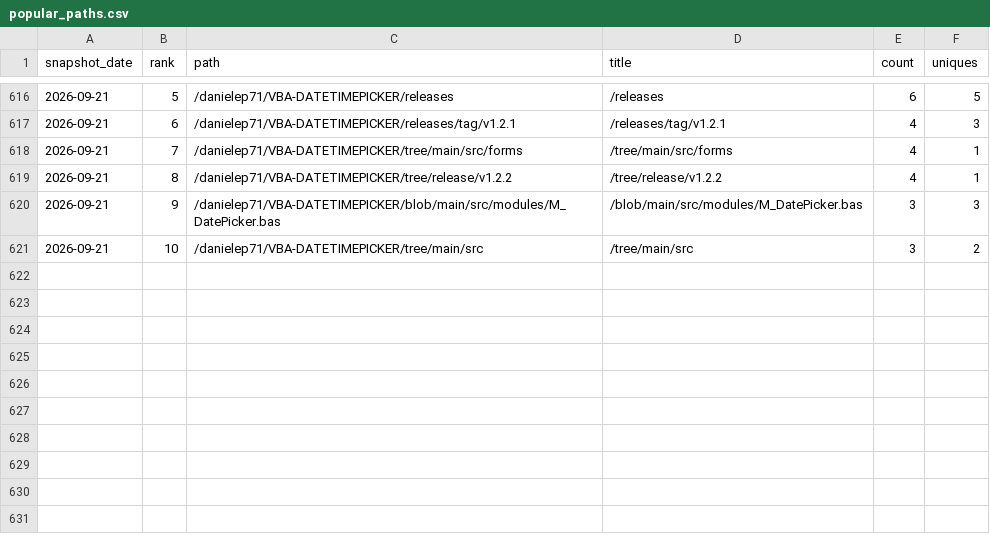
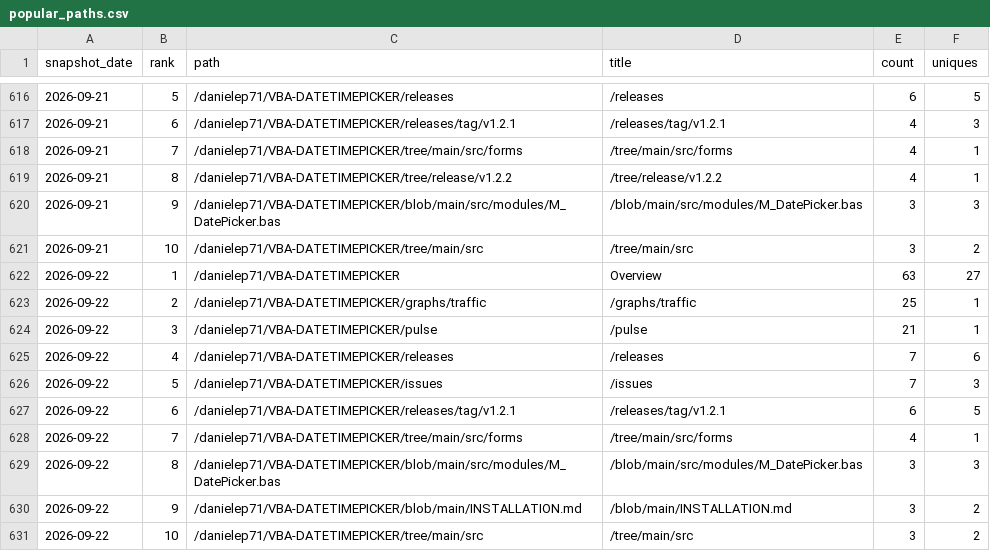
Before and after one commit to danielep71/VBA-DATETIMEPICKER, a CSV file: data/popular_paths.csv, drawn as a sheet; only a part is shown, gaps mark what is left out; the diff names each change by its address in the sheet, - before the commit and + after, or states it on an @@ line.

```diff
--- a/data/popular_paths.csv
+++ b/data/popular_paths.csv
+row 622: 2026-09-22 | 1 | /danielep71/VBA-DATETIMEPICKER | Overview | 63 | 27
+row 623: 2026-09-22 | 2 | /danielep71/VBA-DATETIMEPICKER/graphs/traffic | /graphs/traffic | 25 | 1
+row 624: 2026-09-22 | 3 | /danielep71/VBA-DATETIMEPICKER/pulse | /pulse | 21 | 1
+row 625: 2026-09-22 | 4 | /danielep71/VBA-DATETIMEPICKER/releases | /releases | 7 | 6
+row 626: 2026-09-22 | 5 | /danielep71/VBA-DATETIMEPICKER/issues | /issues | 7 | 3
+row 627: 2026-09-22 | 6 | /danielep71/VBA-DATETIMEPICKER/releases/tag/v1.2.1 | /releases/tag/v1.2.1 | 6 | 5
+row 628: 2026-09-22 | 7 | /danielep71/VBA-DATETIMEPICKER/tree/main/src/forms | /tree/main/src/forms | 4 | 1
+row 629: 2026-09-22 | 8 | /danielep71/VBA-DATETIMEPICKER/blob/main/src/modules/M_DatePicker.bas | /blob/main/src/modules/M_DatePicker.bas | 3 | 3
+row 630: 2026-09-22 | 9 | /danielep71/VBA-DATETIMEPICKER/blob/main/INSTALLATION.md | /blob/main/INSTALLATION.md | 3 | 2
+row 631: 2026-09-22 | 10 | /danielep71/VBA-DATETIMEPICKER/tree/main/src | /tree/main/src | 3 | 2
```
Also changed, not shown: data/referrers.csv, data/traffic.csv, 1 other file.
